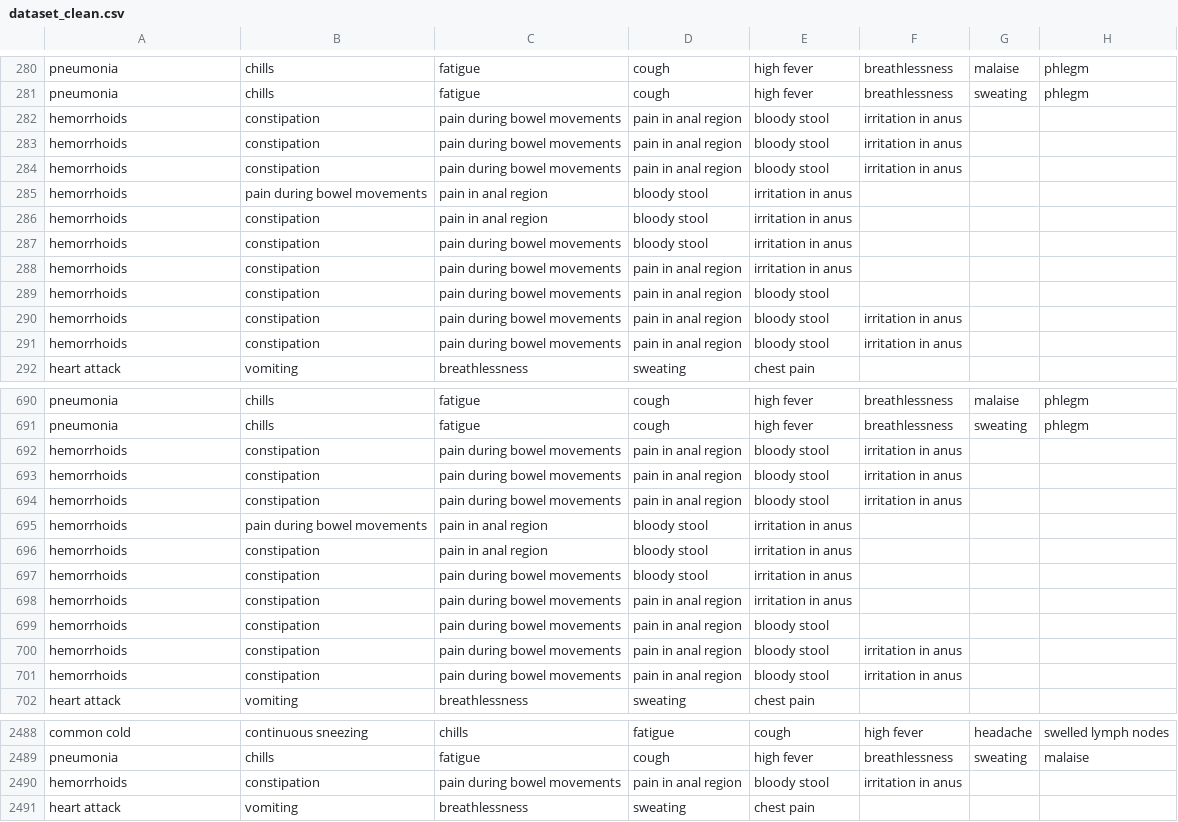
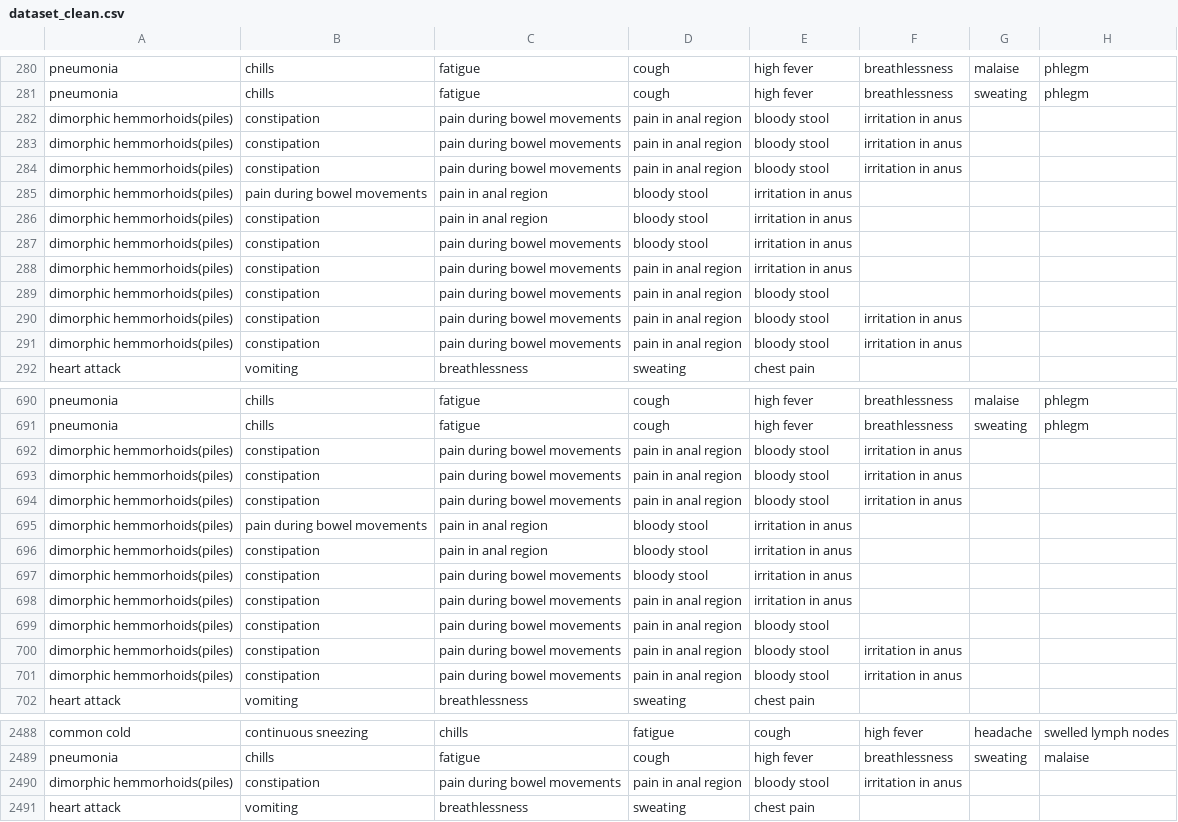
Before and after one commit to Ian-T-Dixon/Disease_Prediction, a CSV file: Data/Cleaned/dataset_clean.csv, drawn as a sheet; only a part is shown, gaps mark what is left out; the diff covers the shown part only; the diff names each change by its address in the sheet, - before the commit and + after, or states it on an @@ line.

Commit message:
Revert "update exploratory.ipynb and some Data"
This reverts commit 2e01e82410c259fef86dfbc9c0b10e3ebee6823b
Commit intended for exploratory_data_analysis

```diff
--- a/Data/Cleaned/dataset_clean.csv
+++ b/Data/Cleaned/dataset_clean.csv
-A282:A291: hemorrhoids
+A282:A291: dimorphic hemmorhoids(piles)
-A692:A701: hemorrhoids
+A692:A701: dimorphic hemmorhoids(piles)
-A2490: hemorrhoids
+A2490: dimorphic hemmorhoids(piles)
```
Also changed, not shown: 99 edited cells elsewhere in this file, Data/Cleaned/disease_precaution_clean.csv, 2 other files.
